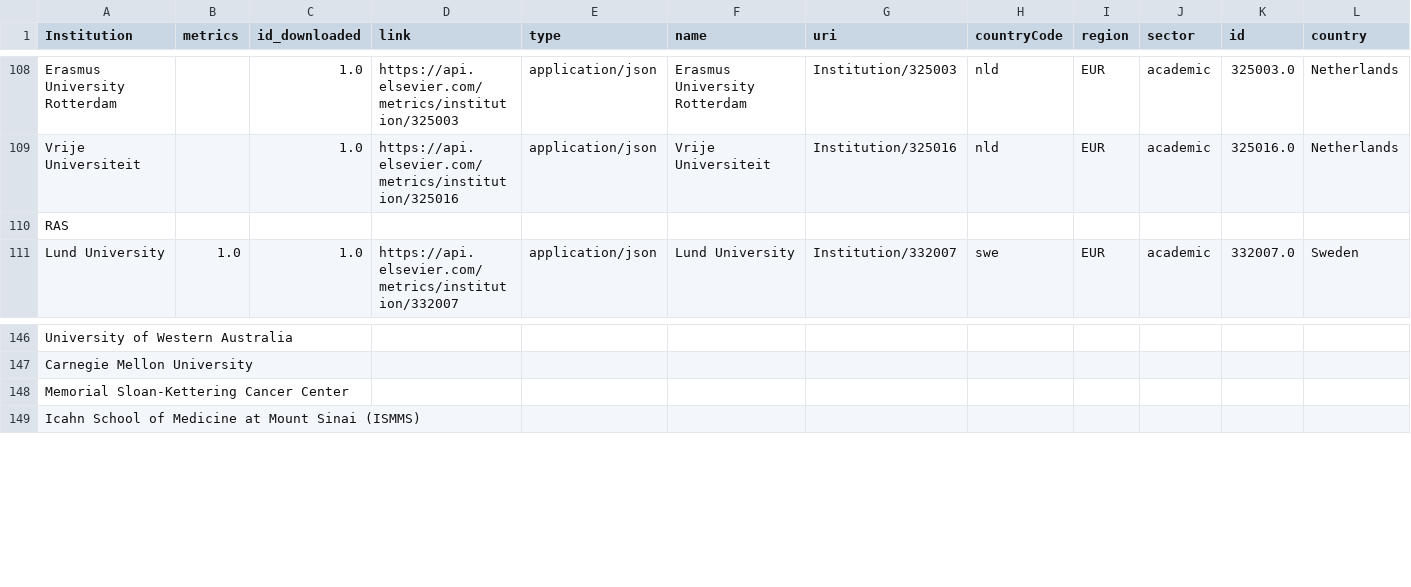
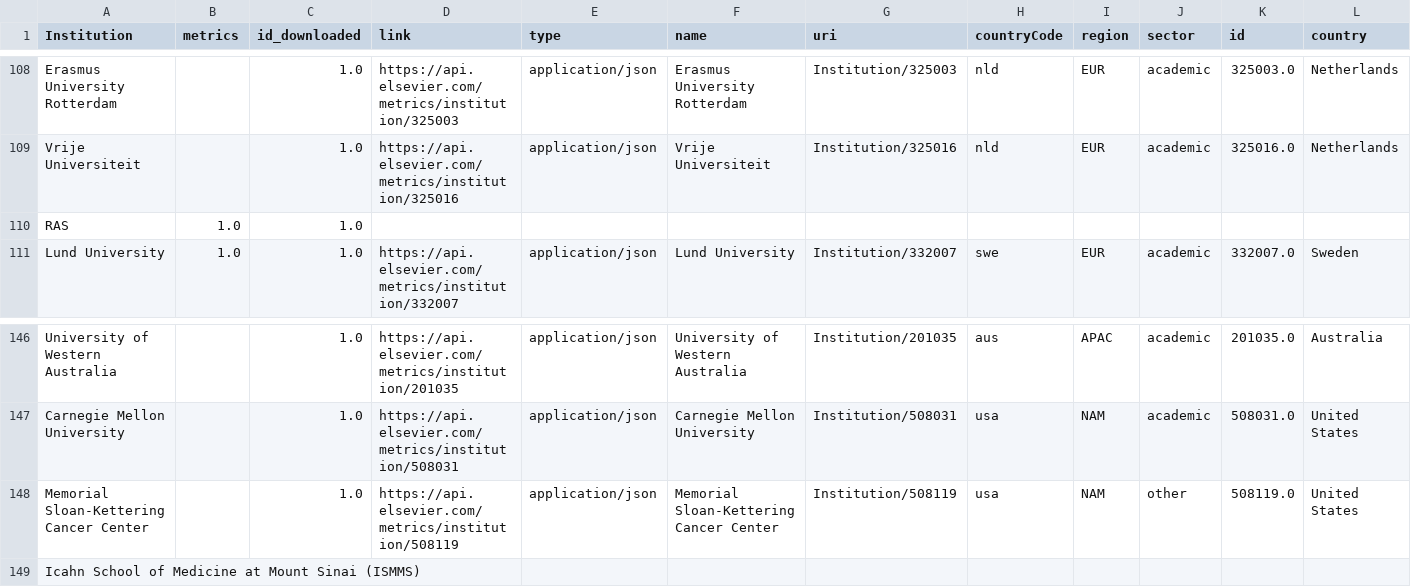
Before and after one commit to gnukinad/scival, a CSV file: data/universities_table.csv, drawn as a sheet; only a part is shown, gaps mark what is left out; the diff covers the shown part only; the diff names each change by its address in the sheet, - before the commit and + after, or states it on an @@ line.

```diff
--- a/data/universities_table.csv
+++ b/data/universities_table.csv
-B110 (metrics): (empty)
+B110 (metrics): 1.0
-C110 (id_downloaded): (empty)
+C110 (id_downloaded): 1.0
-C146:C148 (id_downloaded): (empty)
+C146:C148 (id_downloaded): 1.0
-D146 (link): (empty)
+D146 (link): https://api.elsevier.com/metrics/institution/201035
-E146:E148 (type): (empty)
+E146:E148 (type): application/json
-F146 (name): (empty)
+F146 (name): University of Western Australia
-G146 (uri): (empty)
+G146 (uri): Institution/201035
-H146 (countryCode): (empty)
+H146 (countryCode): aus
-I146 (region): (empty)
+I146 (region): APAC
-J146:J147 (sector): (empty)
+J146:J147 (sector): academic
-K146 (id): (empty)
+K146 (id): 201035.0
-L146 (country): (empty)
+L146 (country): Australia
-D147 (link): (empty)
+D147 (link): https://api.elsevier.com/metrics/institution/508031
-F147 (name): (empty)
+F147 (name): Carnegie Mellon University
-G147 (uri): (empty)
+G147 (uri): Institution/508031
-H147:H148 (countryCode): (empty)
+H147:H148 (countryCode): usa
-I147:I148 (region): (empty)
+I147:I148 (region): NAM
-K147 (id): (empty)
+K147 (id): 508031.0
-L147:L148 (country): (empty)
+L147:L148 (country): United States
-D148 (link): (empty)
+D148 (link): https://api.elsevier.com/metrics/institution/508119
-F148 (name): (empty)
+F148 (name): Memorial Sloan-Kettering Cancer Center
-G148 (uri): (empty)
+G148 (uri): Institution/508119
-J148 (sector): (empty)
+J148 (sector): other
-K148 (id): (empty)
+K148 (id): 508119.0
```
Also changed, not shown: 92 edited cells elsewhere in this file, 2 other files.
